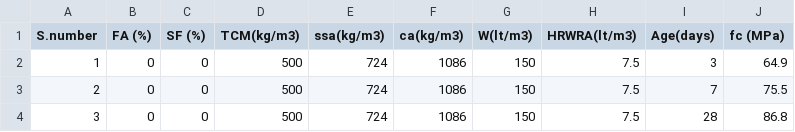
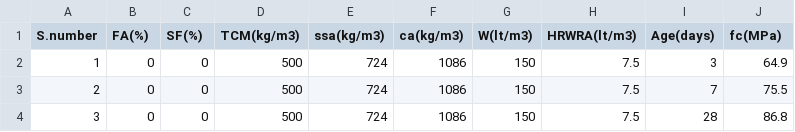
Before and after one commit to bruno136/datasets_paper_two_layer_metamodel, a CSV file: Dataset (D2).csv, drawn as a sheet; only a part is shown.

Commit message:
Dataset (D2).csv
Dataset (D2)

```diff
--- a/Dataset (D2).csv
+++ b/Dataset (D2).csv
@@ -1,2 +1,2 @@
-S.number;FA (%);SF (%);TCM(kg/m3);ssa(kg/m3);ca(kg/m3);W(lt/m3);HRWRA(lt/m3);Age(days);fc (MPa)
+S.number;FA(%);SF(%);TCM(kg/m3);ssa(kg/m3);ca(kg/m3);W(lt/m3);HRWRA(lt/m3);Age(days);fc(MPa)
 1;0;0;500;724;1086;150;7.5;3;64.9
```
